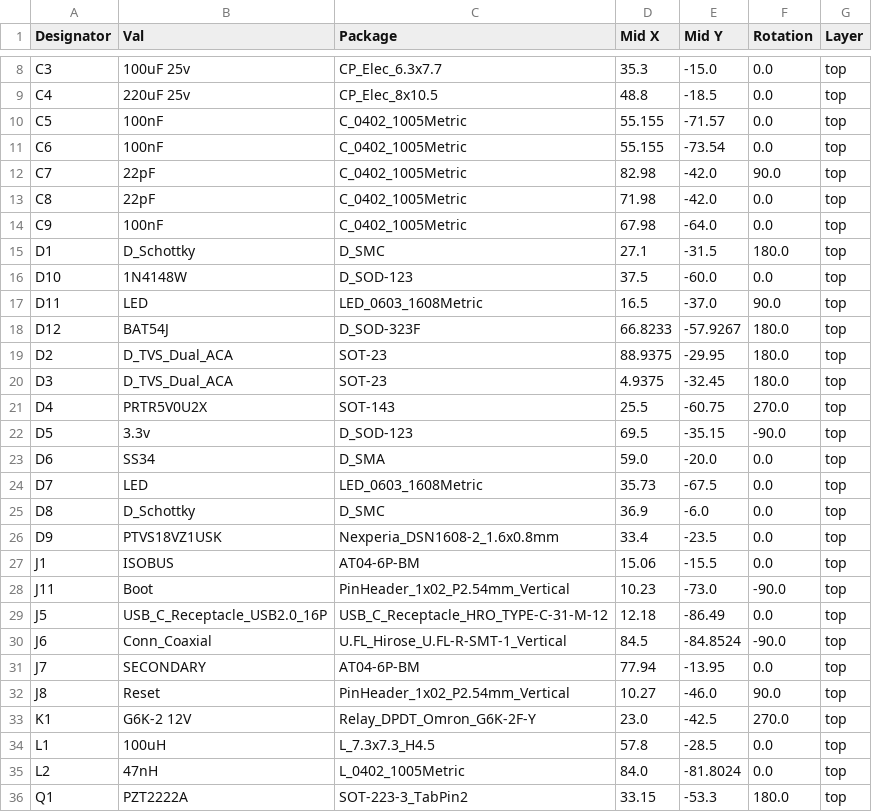
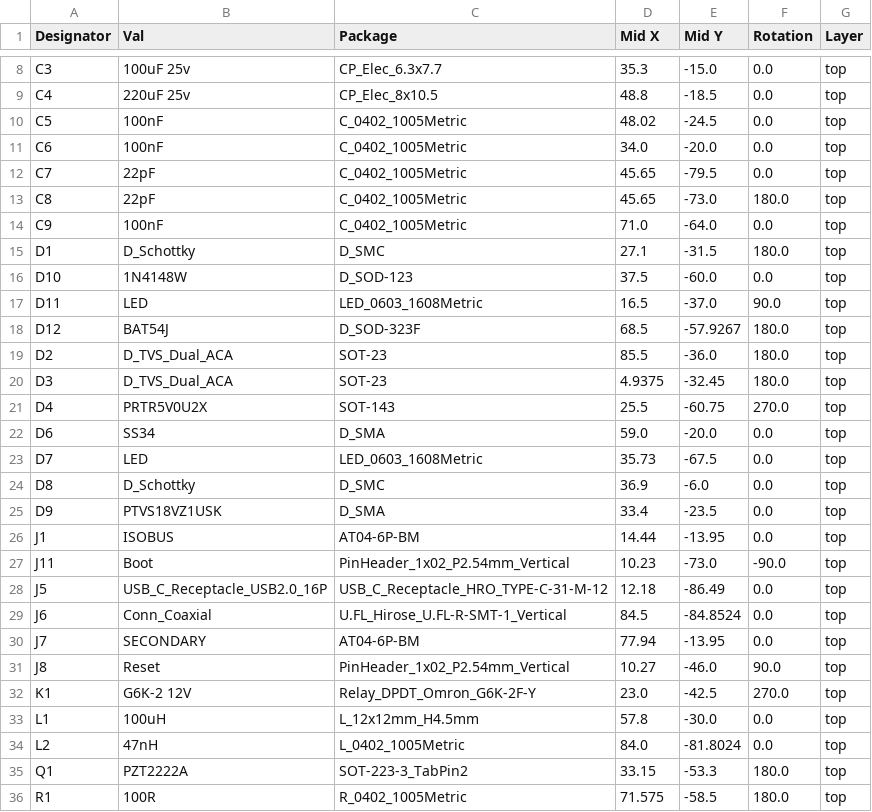
Before and after one commit to phellberg76/Perfect-Vision-ECU, a CSV file: jlcpcb/production_files/CPL-Perfect-Vision-ECU.csv, drawn as a sheet; only a part is shown, gaps mark what is left out; the shorter side is filled out with more unchanged rows; the diff covers the shown part only.

```diff
--- a/jlcpcb/production_files/CPL-Perfect-Vision-ECU.csv
+++ b/jlcpcb/production_files/CPL-Perfect-Vision-ECU.csv
@@ -9,7 +9,7 @@ C3,100uF 25v,CP_Elec_6.3x7.7,35.3,-15.0,0.0,top
 C4,220uF 25v,CP_Elec_8x10.5,48.8,-18.5,0.0,top
-C5,100nF,C_0402_1005Metric,55.155,-71.57,0.0,top
-C6,100nF,C_0402_1005Metric,55.155,-73.54,0.0,top
-C7,22pF,C_0402_1005Metric,82.98,-42.0,90.0,top
-C8,22pF,C_0402_1005Metric,71.98,-42.0,0.0,top
-C9,100nF,C_0402_1005Metric,67.98,-64.0,0.0,top
+C5,100nF,C_0402_1005Metric,48.02,-24.5,0.0,top
+C6,100nF,C_0402_1005Metric,34.0,-20.0,0.0,top
+C7,22pF,C_0402_1005Metric,45.65,-79.5,0.0,top
+C8,22pF,C_0402_1005Metric,45.65,-73.0,180.0,top
+C9,100nF,C_0402_1005Metric,71.0,-64.0,0.0,top
 D1,D_Schottky,D_SMC,27.1,-31.5,180.0,top
@@ -17,7 +17,6 @@ D10,1N4148W,D_SOD-123,37.5,-60.0,0.0,top
 D11,LED,LED_0603_1608Metric,16.5,-37.0,90.0,top
-D12,BAT54J,D_SOD-323F,66.8233,-57.9267,180.0,top
-D2,D_TVS_Dual_ACA,SOT-23,88.9375,-29.95,180.0,top
+D12,BAT54J,D_SOD-323F,68.5,-57.9267,180.0,top
+D2,D_TVS_Dual_ACA,SOT-23,85.5,-36.0,180.0,top
 D3,D_TVS_Dual_ACA,SOT-23,4.9375,-32.45,180.0,top
 D4,PRTR5V0U2X,SOT-143,25.5,-60.75,270.0,top
-D5,3.3v,D_SOD-123,69.5,-35.15,-90.0,top
 D6,SS34,D_SMA,59.0,-20.0,0.0,top
@@ -25,7 +24,7 @@ D7,LED,LED_0603_1608Metric,35.73,-67.5,0.0,top
 D8,D_Schottky,D_SMC,36.9,-6.0,0.0,top
-D9,PTVS18VZ1USK,Nexperia_DSN1608-2_1.6x0.8mm,33.4,-23.5,0.0,top
-J1,ISOBUS,AT04-6P-BM,15.06,-15.5,0.0,top
+D9,PTVS18VZ1USK,D_SMA,33.4,-23.5,0.0,top
+J1,ISOBUS,AT04-6P-BM,14.44,-13.95,0.0,top
 J11,Boot,PinHeader_1x02_P2.54mm_Vertical,10.23,-73.0,-90.0,top
 J5,USB_C_Receptacle_USB2.0_16P,USB_C_Receptacle_HRO_TYPE-C-31-M-12,12.18,-86.49,0.0,top
-J6,Conn_Coaxial,U.FL_Hirose_U.FL-R-SMT-1_Vertical,84.5,-84.8524,-90.0,top
+J6,Conn_Coaxial,U.FL_Hirose_U.FL-R-SMT-1_Vertical,84.5,-84.8524,0.0,top
 J7,SECONDARY,AT04-6P-BM,77.94,-13.95,0.0,top
@@ -33,3 +32,3 @@ J8,Reset,PinHeader_1x02_P2.54mm_Vertical,10.27,-46.0,90.0,top
 K1,G6K-2 12V,Relay_DPDT_Omron_G6K-2F-Y,23.0,-42.5,270.0,top
-L1,100uH,L_7.3x7.3_H4.5,57.8,-28.5,0.0,top
+L1,100uH,L_12x12mm_H4.5mm,57.8,-30.0,0.0,top
 L2,47nH,L_0402_1005Metric,84.0,-81.8024,0.0,top
```
Also changed, not shown: 2 removed rows and 16 edited cells elsewhere in this file, jlcpcb/production_files/BOM-Perfect-Vision-ECU.csv, 22 other files.
